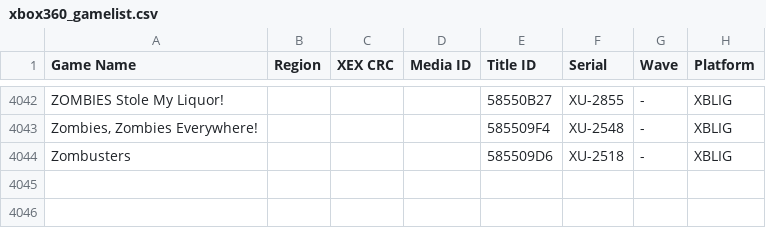
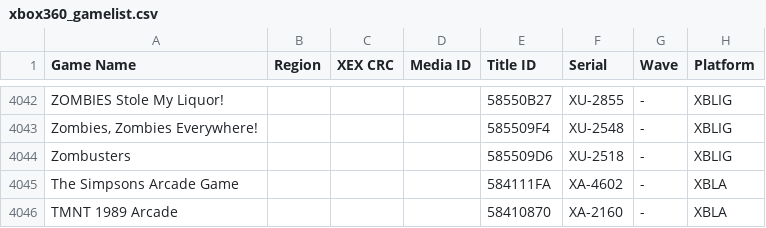
Before and after one commit to IronRingX/xbox360-gamelist, a CSV file: xbox360_gamelist.csv, drawn as a sheet; only a part is shown, gaps mark what is left out.

Commit message:
Two missing XBLA titles added.

```diff
--- a/xbox360_gamelist.csv
+++ b/xbox360_gamelist.csv
@@ -4044 +4044,3 @@ ZOMBIES Stole My Liquor!,,,,58550B27,XU-2855,-,XBLIG
 Zombusters,,,,585509D6,XU-2518,-,XBLIG
+The Simpsons Arcade Game,,,,584111FA,XA-4602,-,XBLA
+TMNT 1989 Arcade,,,,58410870,XA-2160,-,XBLA
```
